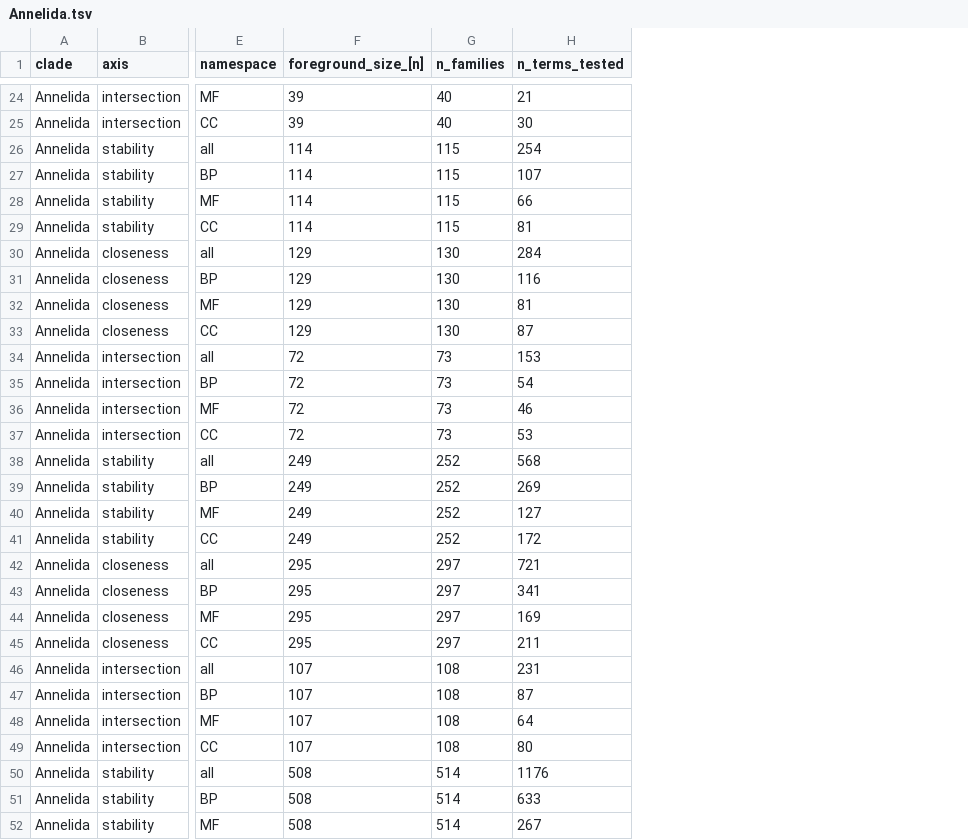
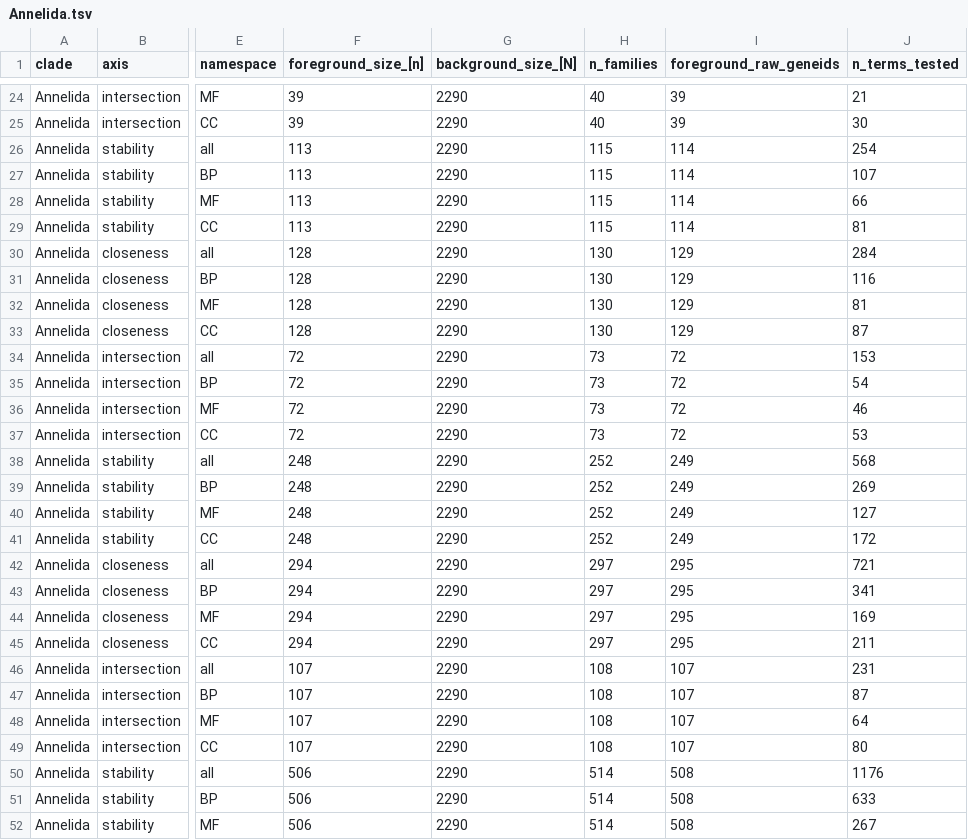
Before and after one commit to conchoecia/schultz-et-al-2026, a TSV file: post_analyses/go_enrichment_sweep/out/per_clade/Annelida.tsv, drawn as a sheet; only a part is shown, gaps mark what is left out; the diff covers the shown part only; the diff names each change by its address in the sheet, - before the commit and + after, or states it on an @@ line.

```diff
--- a/post_analyses/go_enrichment_sweep/out/per_clade/Annelida.tsv
+++ b/post_analyses/go_enrichment_sweep/out/per_clade/Annelida.tsv
+column G (background_size_[N]), rows 24-52: all 2290
+column I (foreground_raw_geneids), rows 24-52: 39 | 39 | 114 | 114 | 114 | 114 | 129 | 129 | 129 | 129 | 72 | 72 | 72 | 72 | 249 | 249 | 249 | 249 | 295 | 295 | 295 | 295 | 107 | 107 | 107 | 107 | 508 | 508 | 508
-F26:F29 (foreground_size_[n]): 114
+F26:F29 (foreground_size_[n]): 113
-F30:F33 (foreground_size_[n]): 129
+F30:F33 (foreground_size_[n]): 128
-F38:F41 (foreground_size_[n]): 249
+F38:F41 (foreground_size_[n]): 248
-F42:F45 (foreground_size_[n]): 295
+F42:F45 (foreground_size_[n]): 294
-F50:F52 (foreground_size_[n]): 508
+F50:F52 (foreground_size_[n]): 506
```
Also changed, not shown: 45 edited cells elsewhere in this file, post_analyses/go_enrichment_sweep/out/per_clade/Bivalvia.tsv, post_analyses/go_enrichment_sweep/out/per_clade/Echinodermata.tsv, 26 other files.
